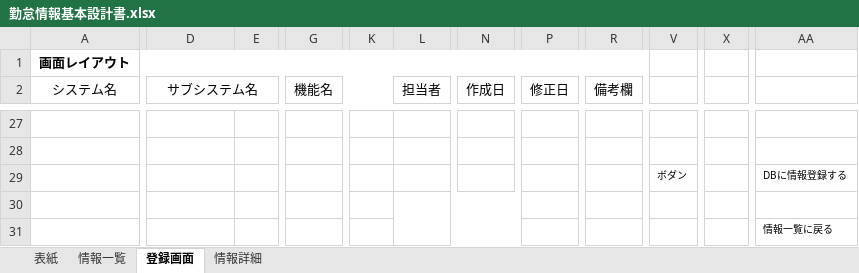
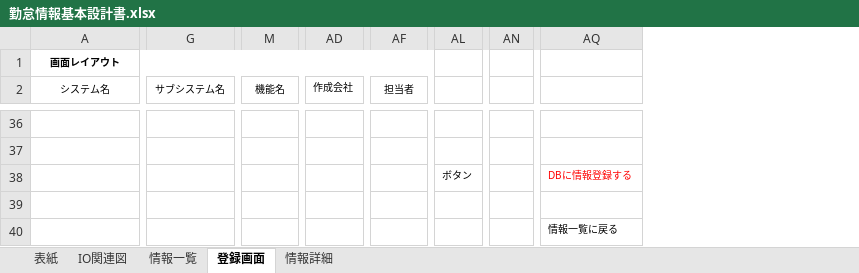
Before and after one commit to Takukun1114/202209-, an Excel workbook: 01_基本設計書/02_内部レビュー/チーム2/勤怠情報基本設計書.xlsx, sheet 登録画面, drawn as a sheet; only a part is shown, gaps mark what is left out; values as stored, in another font and other column widths than the file's, no borders; charts and pictures not drawn; removed rows and columns are numbered as before the commit, all else as after; the diff covers the shown part only; the diff names each change by its address in the sheet, - before the commit and + after, or states it on an @@ line.

```diff
--- a/01_基本設計書/02_内部レビュー/チーム2/勤怠情報基本設計書.xlsx (sheet 登録画面)
+++ b/01_基本設計書/02_内部レビュー/チーム2/勤怠情報基本設計書.xlsx (sheet 登録画面)
+sheet tab: IO関連図
-column E, empty
-column K, empty
+column AD (作成会社), empty
-column N (作成日), empty
-column P (修正日), empty
-column R (備考欄), empty
-column X, empty
+column AN, empty
@@ A1:A2 text size: smaller @@
-A1:T1 merged
+A1:AG1 merged
@@ G2 text size: smaller @@
@@ M2 text size: smaller @@
@@ AF2 text size: smaller @@
-AL38: ボダン
+AL38: ボタン
-AQ38 text colour: black
+AQ38 text colour: #FF0000
-L30:N31 merged
```
Also changed, not shown: 10 added rows, 1 removed row, 21 added columns, 1 removed column, 21 edited cells, cell formats and merged cells elsewhere in this sheet, sheet 情報詳細, sheet 情報一覧, sheet 表紙, charts or pictures.
